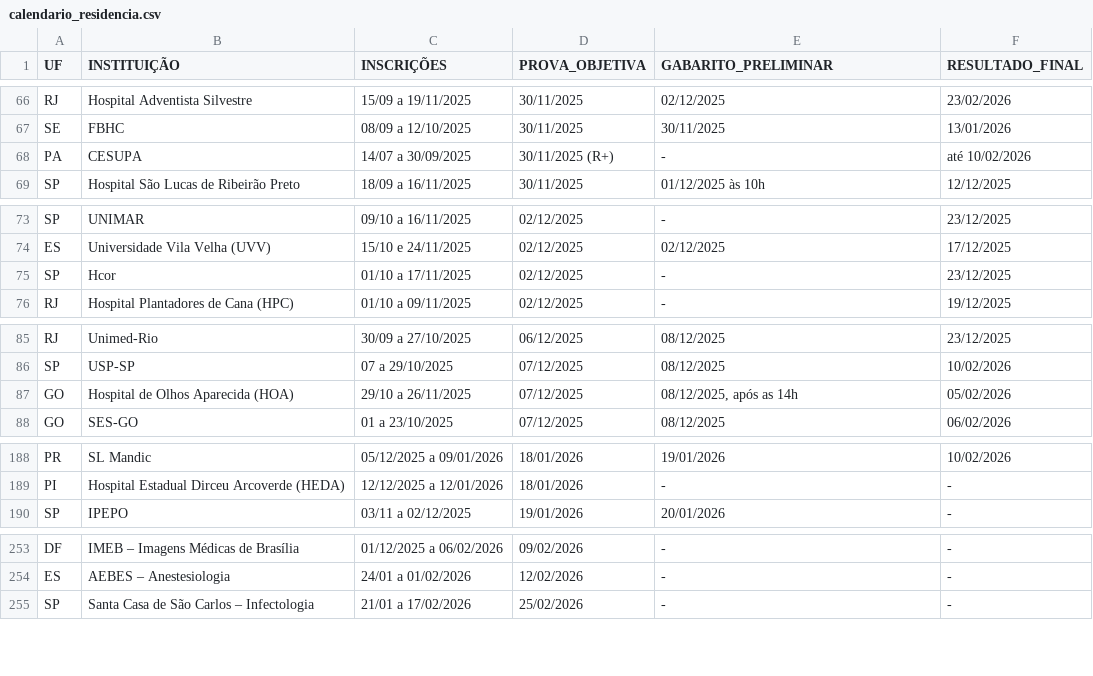
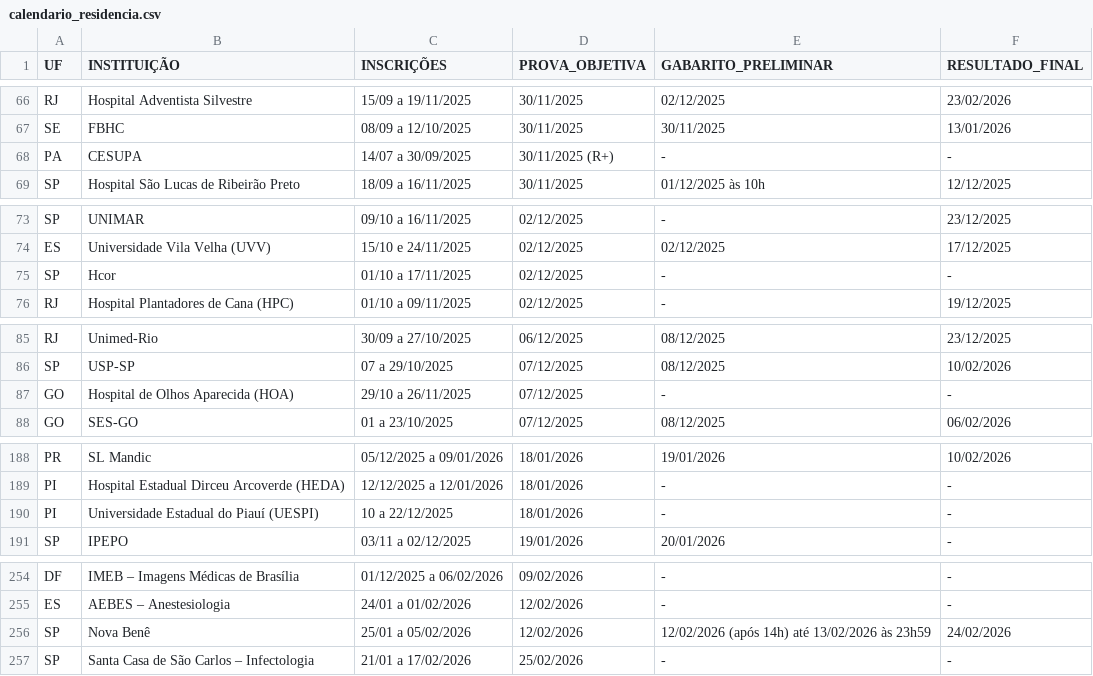
Before and after one commit to cadeteafya/calendario-provas, a CSV file: data/calendario_residencia.csv, drawn as a sheet; only a part is shown, gaps mark what is left out.

```diff
--- a/data/calendario_residencia.csv
+++ b/data/calendario_residencia.csv
@@ -67,3 +67,3 @@ RJ,Hospital Adventista Silvestre,15/09 a 19/11/2025,30/11/2025,02/12/2025,23/02/
 SE,FBHC,08/09 a 12/10/2025,30/11/2025,30/11/2025,13/01/2026
-PA,CESUPA,14/07 a 30/09/2025,30/11/2025 (R+),-,até 10/02/2026
+PA,CESUPA,14/07 a 30/09/2025,30/11/2025 (R+),-,-
 SP,Hospital São Lucas de Ribeirão Preto,18/09 a 16/11/2025,30/11/2025,01/12/2025 às 10h,12/12/2025
@@ -74,3 +74,3 @@ SP,UNIMAR,09/10 a 16/11/2025,02/12/2025,-,23/12/2025
 ES,Universidade Vila Velha (UVV),15/10 e 24/11/2025,02/12/2025,02/12/2025,17/12/2025
-SP,Hcor,01/10 a 17/11/2025,02/12/2025,-,23/12/2025
+SP,Hcor,01/10 a 17/11/2025,02/12/2025,-,-
 RJ,Hospital Plantadores de Cana (HPC),01/10 a 09/11/2025,02/12/2025,-,19/12/2025
@@ -86,3 +86,3 @@ RJ,Unimed-Rio,30/09 a 27/10/2025,06/12/2025,08/12/2025,23/12/2025
 SP,USP-SP,07 a 29/10/2025,07/12/2025,08/12/2025,10/02/2026
-GO,Hospital de Olhos Aparecida (HOA),29/10 a 26/11/2025,07/12/2025,"08/12/2025, após as 14h",05/02/2026
+GO,Hospital de Olhos Aparecida (HOA),29/10 a 26/11/2025,07/12/2025,-,-
 GO,SES-GO,01 a 23/10/2025,07/12/2025,08/12/2025,06/02/2026
@@ -189,2 +189,3 @@ PR,SL Mandic,05/12/2025 a 09/01/2026,18/01/2026,19/01/2026,10/02/2026
 PI,Hospital Estadual Dirceu Arcoverde (HEDA),12/12/2025 a 12/01/2026,18/01/2026,-,-
+PI,Universidade Estadual do Piauí (UESPI),10 a 22/12/2025,18/01/2026,-,-
 SP,IPEPO,03/11 a 02/12/2025,19/01/2026,20/01/2026,-
@@ -254,2 +255,3 @@ DF,IMEB – Imagens Médicas de Brasília,01/12/2025 a 06/02/2026,09/02/2026,-,-
 ES,AEBES – Anestesiologia,24/01 a 01/02/2026,12/02/2026,-,-
+SP,Nova Benê,25/01 a 05/02/2026,12/02/2026,12/02/2026 (após 14h) até 13/02/2026 às 23h59,24/02/2026
 SP,Santa Casa de São Carlos – Infectologia,21/01 a 17/02/2026,25/02/2026,-,-
```
Also changed, not shown: 2 other files.
